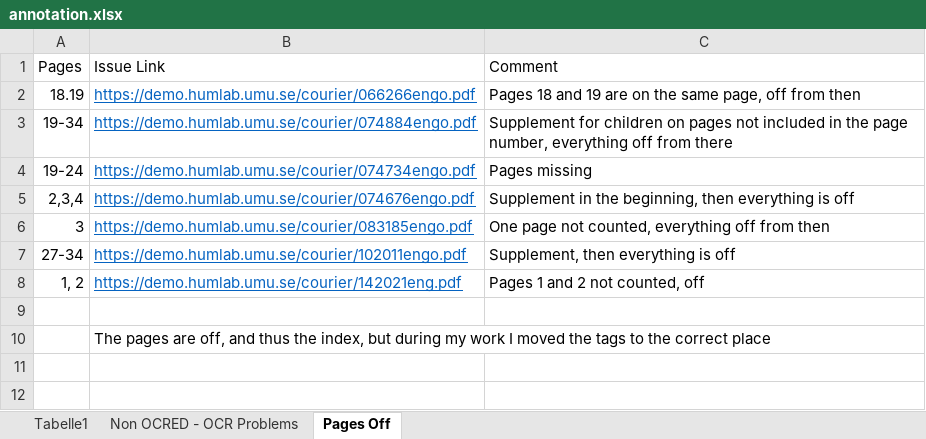
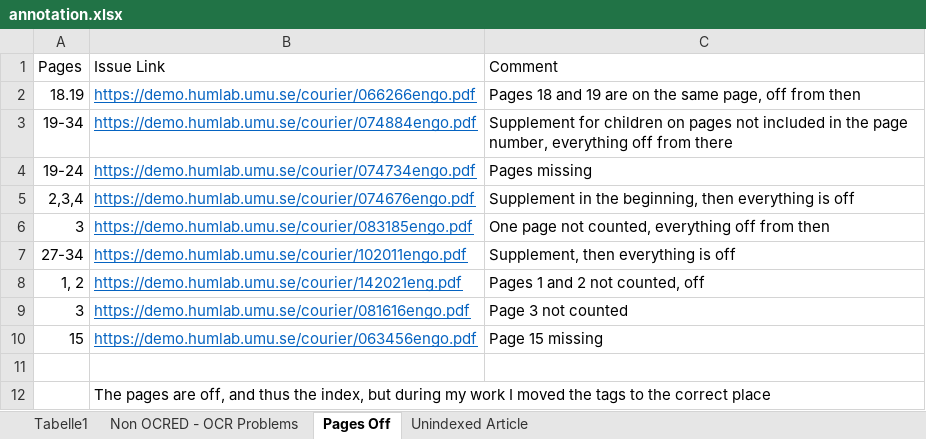
Before and after one commit to inidun/tagged_courier, an Excel workbook: annotation.xlsx, sheet Pages Off, drawn as a sheet; values as stored, in another font and other column widths than the file's, no borders; the diff names each change by its address in the sheet, - before the commit and + after, or states it on an @@ line.

```diff
--- a/annotation.xlsx (sheet Pages Off)
+++ b/annotation.xlsx (sheet Pages Off)
+sheet tab: Unindexed Article
+row 9: 3 | https://demo.humlab.umu.se/courier/081616engo.pdf | Page 3 not counted
+row 10: 15 | https://demo.humlab.umu.se/courier/063456engo.pdf | Page 15 missing
```
Also changed, not shown: sheet Non OCRED - OCR Problems, sheet Tabelle1.
